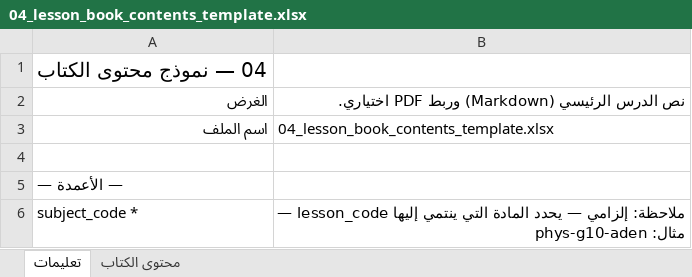
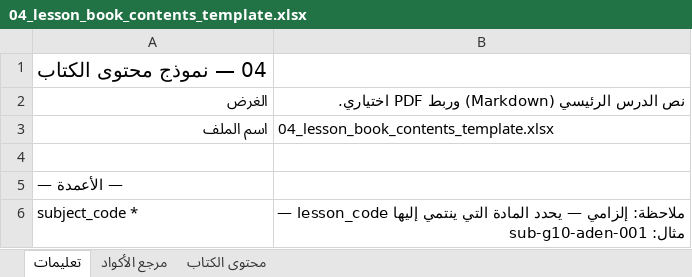
Before and after one commit to msorori-mh/tas-heel-8e64d405, an Excel workbook: public/content-import-templates/04_lesson_book_contents_template.xlsx, sheet تعليمات, drawn as a sheet; only a part is shown; values as stored, in another font and other column widths than the file's, no borders; the diff covers the shown part only; the diff names each change by its address in the sheet, - before the commit and + after, or states it on an @@ line.

```diff
--- a/public/content-import-templates/04_lesson_book_contents_template.xlsx (sheet تعليمات)
+++ b/public/content-import-templates/04_lesson_book_contents_template.xlsx (sheet تعليمات)
+sheet tab: مرجع الأكواد
-B6: …— مثال: phys-g10-aden
+B6: …— مثال: sub-g10-aden-001
```
Also changed, not shown: 1 added row and 2 edited cells elsewhere in this sheet, sheet محتوى الكتاب, public/content-import-templates/02_units_template.xlsx, public/content-import-templates/03_lessons_template.xlsx, 8 other files.
